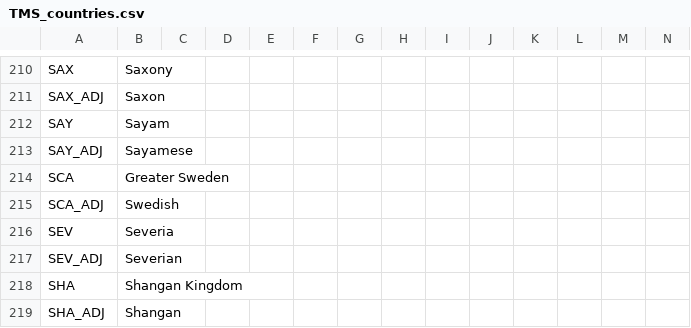
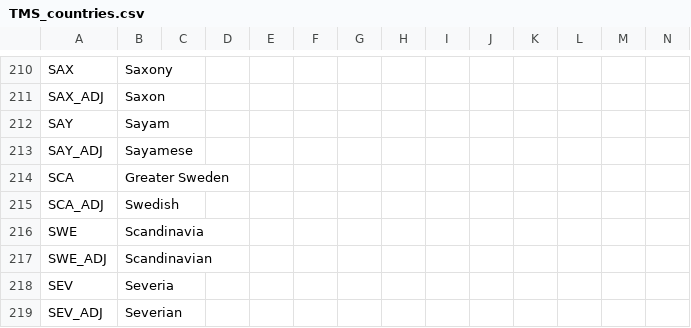
Before and after one commit to Proxysseia/The-many-Seas, a CSV file: localisation/TMS_countries.csv, drawn as a sheet; only a part is shown, gaps mark what is left out; the shorter side is filled out with more unchanged rows; rows hold the shown columns only; the diff names each change by its address in the sheet, - before the commit and + after, or states it on an @@ line.

```diff
--- a/localisation/TMS_countries.csv
+++ b/localisation/TMS_countries.csv
+row 216: SWE | Scandinavia
+row 217: SWE_ADJ | Scandinavian
```
Also changed, not shown: localisation/NOT ToK Misc.csv, localisation/TMS_decisions.csv, 4 other files.
